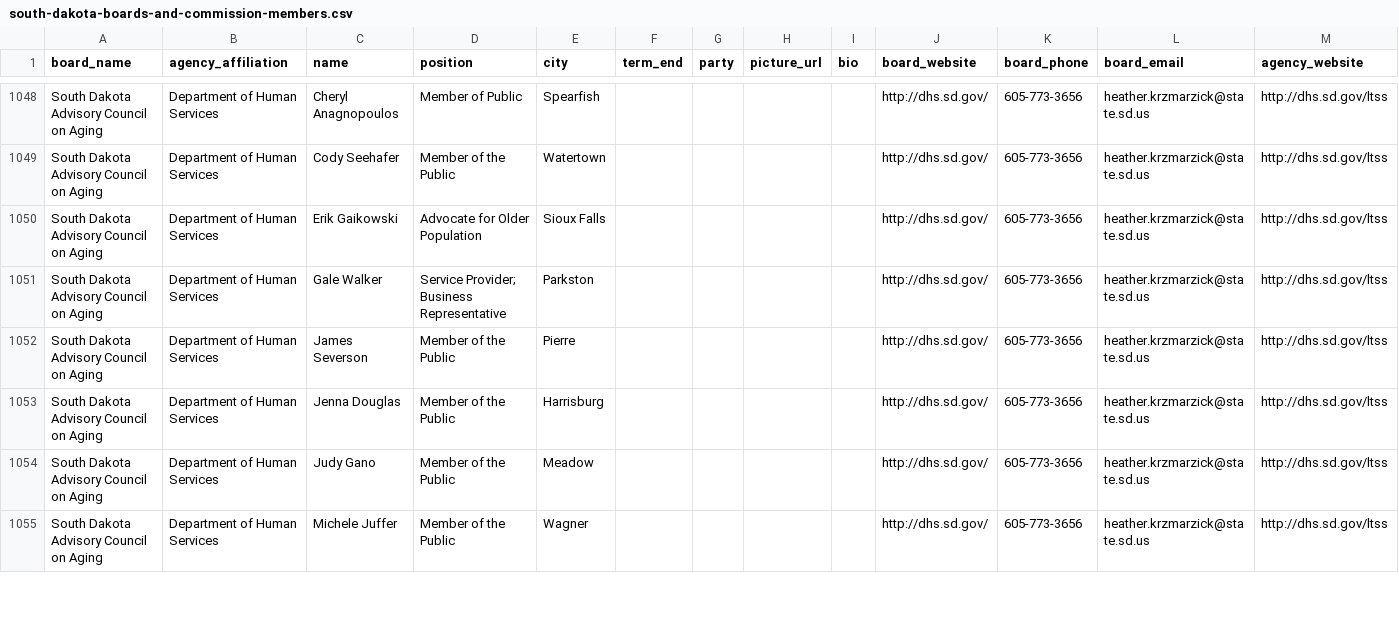
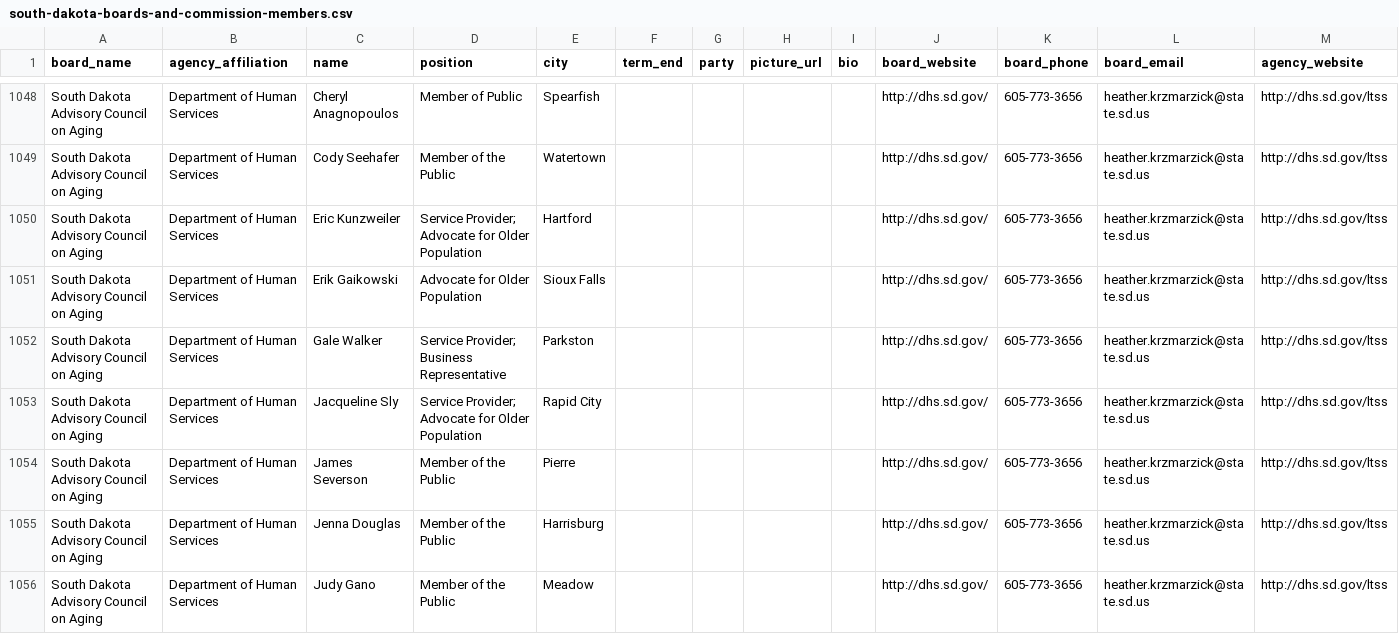
Before and after one commit to cjwinchester/south-dakota-boards-commissions, a CSV file: south-dakota-boards-and-commission-members.csv, drawn as a sheet; only a part is shown, gaps mark what is left out; the shorter side is filled out with more unchanged rows; the diff covers the shown part only.

```diff
--- a/south-dakota-boards-and-commission-members.csv
+++ b/south-dakota-boards-and-commission-members.csv
@@ -1049,4 +1049,6 @@ South Dakota Advisory Council on Aging,Department of Human Services,Cheryl Anagn
 South Dakota Advisory Council on Aging,Department of Human Services,Cody Seehafer,Member of the Public,Watertown,,,,,http://dhs.sd.gov/,605-773-3656,heather.krzmarzick@state.sd.us,http://dhs.sd.gov/ltss
+South Dakota Advisory Council on Aging,Department of Human Services,Eric Kunzweiler,Service Provider; Advocate for Older Population,Hartford,,,,,http://dhs.sd.gov/,605-773-3656,heather.krzmarzick@state.sd.us,http://dhs.sd.gov/ltss
 South Dakota Advisory Council on Aging,Department of Human Services,Erik Gaikowski,Advocate for Older Population,Sioux Falls,,,,,http://dhs.sd.gov/,605-773-3656,heather.krzmarzick@state.sd.us,http://dhs.sd.gov/ltss
 South Dakota Advisory Council on Aging,Department of Human Services,Gale Walker,Service Provider; Business Representative,Parkston,,,,,http://dhs.sd.gov/,605-773-3656,heather.krzmarzick@state.sd.us,http://dhs.sd.gov/ltss
+South Dakota Advisory Council on Aging,Department of Human Services,Jacqueline Sly,Service Provider; Advocate for Older Population,Rapid City,,,,,http://dhs.sd.gov/,605-773-3656,heather.krzmarzick@state.sd.us,http://dhs.sd.gov/ltss
 South Dakota Advisory Council on Aging,Department of Human Services,James Severson,Member of the Public,Pierre,,,,,http://dhs.sd.gov/,605-773-3656,heather.krzmarzick@state.sd.us,http://dhs.sd.gov/ltss
```
Also changed, not shown: 1 removed row and 2 edited cells elsewhere in this file.
